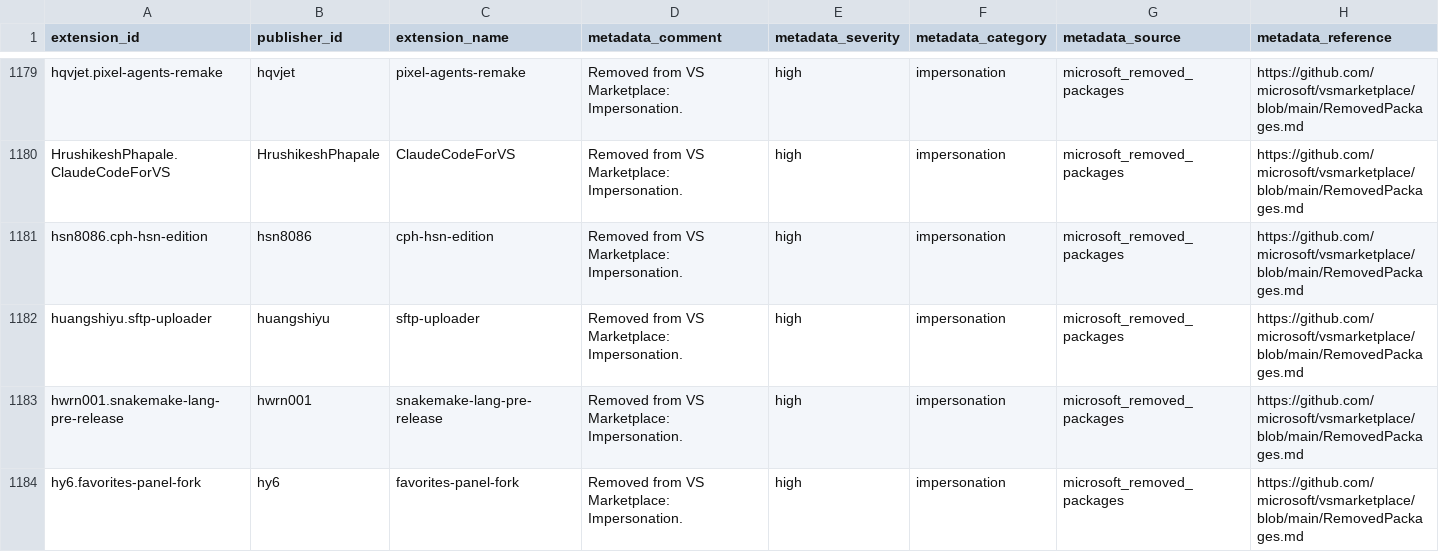
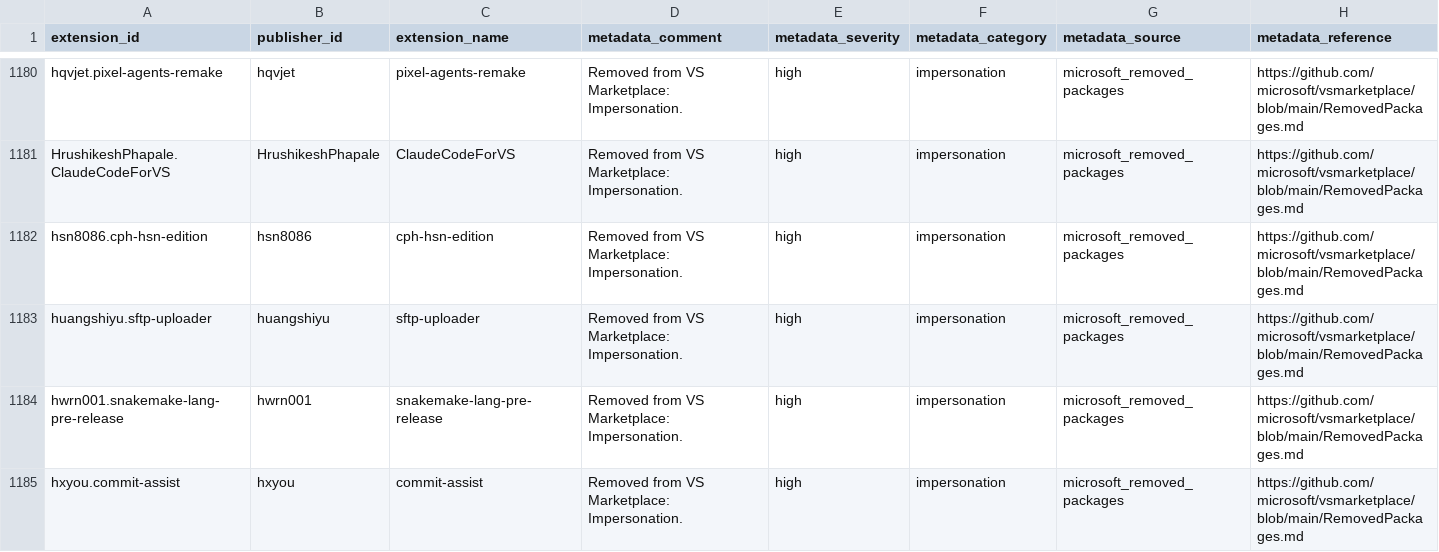
Before and after one commit to vsxsentry/vsxsentry.github.io, a CSV file: feeds/vsxsentry_feed.csv, drawn as a sheet; only a part is shown, gaps mark what is left out; the shorter side is filled out with more unchanged rows; rows hold the shown columns only; the diff covers the shown part only; the diff names each change by its address in the sheet, - before the commit and + after, or states it on an @@ line.

```diff
--- a/feeds/vsxsentry_feed.csv
+++ b/feeds/vsxsentry_feed.csv
+row 1185: hxyou.commit-assist | hxyou | commit-assist | Removed from VS Marketplace: Impersonation. | high | impersonation | microsoft_removed_packages | https://github.com/microsoft/vsmarketplace/blob/main/RemovedPackages.md
```
Also changed, not shown: 4 added rows elsewhere in this file, feeds/vsxsentry_malicious_feed.csv, feeds/vsxsentry_opencti_import.csv, 13 other files.
